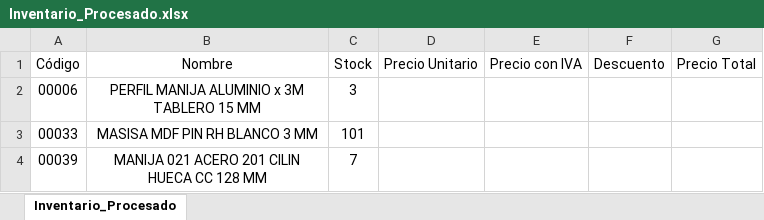
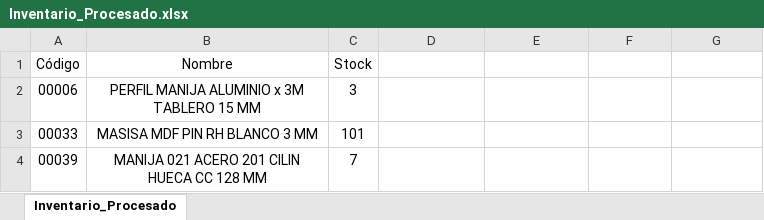
Before and after one commit to Planeacion2510/NX_01, an Excel workbook: nexusone/administrativa/inventario/management/commands/Inventario_Procesado.xlsx, sheet Inventario_Procesado, drawn as a sheet; only a part is shown; values as stored, in another font and other column widths than the file's, no borders; the diff names each change by its address in the sheet, - before the commit and + after, or states it on an @@ line.

```diff
--- a/nexusone/administrativa/inventario/management/commands/Inventario_Procesado.xlsx (sheet Inventario_Procesado)
+++ b/nexusone/administrativa/inventario/management/commands/Inventario_Procesado.xlsx (sheet Inventario_Procesado)
-D1: Precio Unitario
+D1: (empty)
-E1: Precio con IVA
+E1: (empty)
-F1: Descuento
+F1: (empty)
-G1: Precio Total
+G1: (empty)
```
Also changed, not shown: 1 other file.
